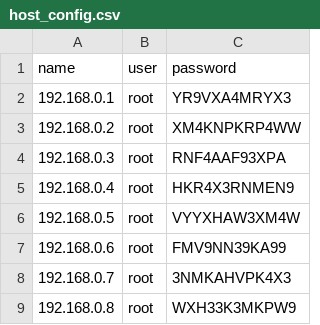
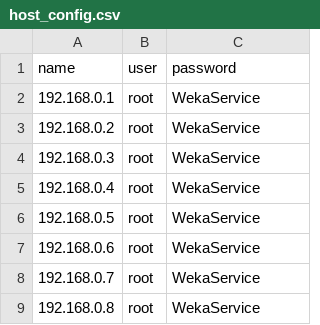
Before and after one commit to Jheng-Yu-Chen/WEKA-tools, a CSV file: bios_tool/host_config.csv, drawn as a sheet.

```diff
--- a/bios_tool/host_config.csv
+++ b/bios_tool/host_config.csv
@@ -1,9 +1,9 @@
 name,user,password
-192.168.0.1,root,YR9VXA4MRYX3
-192.168.0.2,root,XM4KNPKRP4WW
-192.168.0.3,root,RNF4AAF93XPA
-192.168.0.4,root,HKR4X3RNMEN9
-192.168.0.5,root,VYYXHAW3XM4W
-192.168.0.6,root,FMV9NN39KA99
-192.168.0.7,root,3NMKAHVPK4X3
-192.168.0.8,root,WXH33K3MKPW9
+192.168.0.1,root,WekaService
+192.168.0.2,root,WekaService
+192.168.0.3,root,WekaService
+192.168.0.4,root,WekaService
+192.168.0.5,root,WekaService
+192.168.0.6,root,WekaService
+192.168.0.7,root,WekaService
+192.168.0.8,root,WekaService
```
Also changed, not shown: 2 other files.
